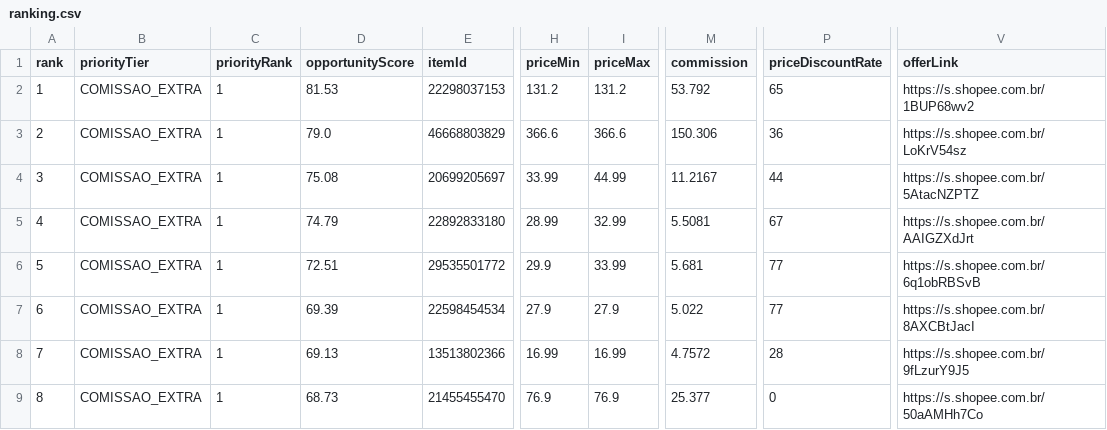
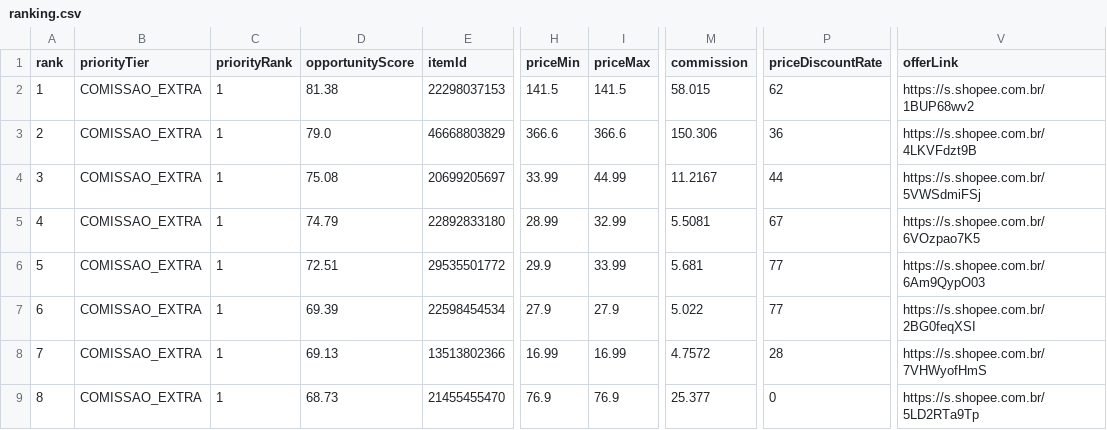
Before and after one commit to adelrib27/blogger-automation1, a CSV file: oficina_garagem/data/shopee_oportunidades/ranking.csv, drawn as a sheet; only a part is shown, gaps mark what is left out; the diff covers the shown part only; the diff names each change by its address in the sheet, - before the commit and + after, or states it on an @@ line.

```diff
--- a/oficina_garagem/data/shopee_oportunidades/ranking.csv
+++ b/oficina_garagem/data/shopee_oportunidades/ranking.csv
-D2 (opportunityScore): 81.53
+D2 (opportunityScore): 81.38
-H2 (priceMin): 131.2
+H2 (priceMin): 141.5
-I2 (priceMax): 131.2
+I2 (priceMax): 141.5
-M2 (commission): 53.792
+M2 (commission): 58.015
-P2 (priceDiscountRate): 65
+P2 (priceDiscountRate): 62
-V3 (offerLink): https://s.shopee.com.br/LoKrV54sz
+V3 (offerLink): https://s.shopee.com.br/4LKVFdzt9B
-V4 (offerLink): https://s.shopee.com.br/5AtacNZPTZ
+V4 (offerLink): https://s.shopee.com.br/5VWSdmiFSj
-V5 (offerLink): https://s.shopee.com.br/AAIGZXdJrt
+V5 (offerLink): https://s.shopee.com.br/6VOzpao7K5
-V6 (offerLink): https://s.shopee.com.br/6q1obRBSvB
+V6 (offerLink): https://s.shopee.com.br/6Am9QypO03
-V7 (offerLink): https://s.shopee.com.br/8AXCBtJacI
+V7 (offerLink): https://s.shopee.com.br/2BG0feqXSI
-V8 (offerLink): https://s.shopee.com.br/9fLzurY9J5
+V8 (offerLink): https://s.shopee.com.br/7VHWyofHmS
-V9 (offerLink): https://s.shopee.com.br/50aAMHh7Co
+V9 (offerLink): https://s.shopee.com.br/5LD2RTa9Tp
```
Also changed, not shown: 1 added row, 1 removed row and 98 edited cells elsewhere in this file, 7 other files.
